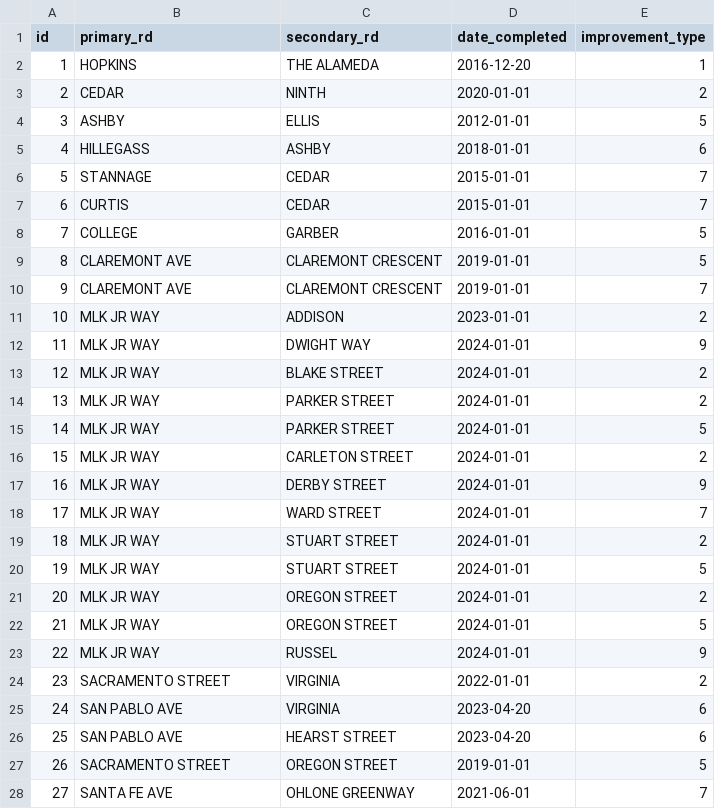
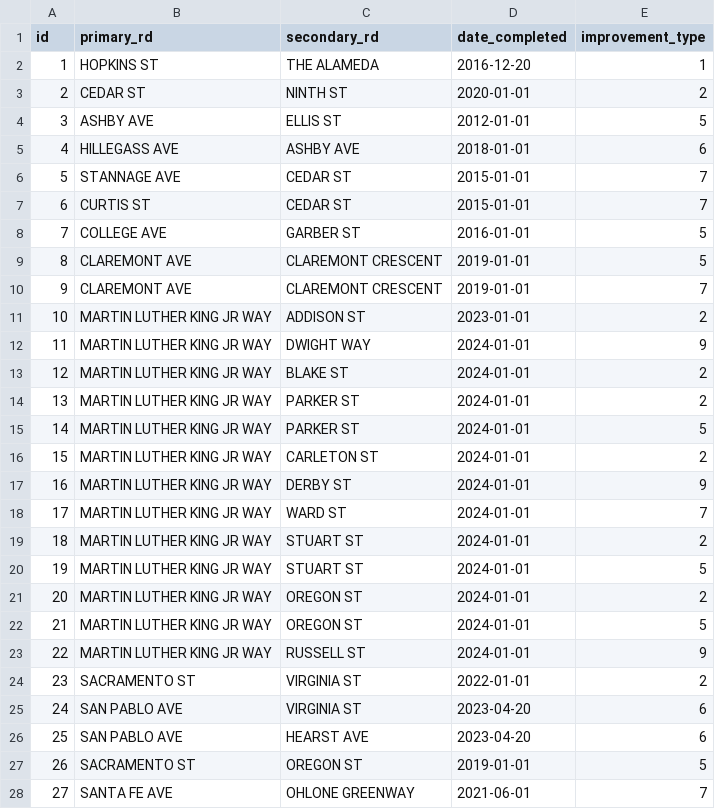
Before and after one commit to radical-bike-lobby/switrs-db, a CSV file: berkeley-tables/INTERSECTION_IMPROVEMENTS.csv, drawn as a sheet; only a part is shown; the diff covers the shown part only.

Commit message:
match correct names in typos for all improvements

```diff
--- a/berkeley-tables/INTERSECTION_IMPROVEMENTS.csv
+++ b/berkeley-tables/INTERSECTION_IMPROVEMENTS.csv
@@ -1,8 +1,8 @@
 id,primary_rd,secondary_rd,date_completed,improvement_type
-1,HOPKINS,THE ALAMEDA,2016-12-20,1
-2,CEDAR,NINTH,2020-01-01,2
-3,ASHBY,ELLIS,2012-01-01,5
-4,HILLEGASS,ASHBY,2018-01-01,6
-5,STANNAGE,CEDAR,2015-01-01,7
-6,CURTIS,CEDAR,2015-01-01,7
-7,COLLEGE,GARBER,2016-01-01,5
+1,"HOPKINS ST","THE ALAMEDA",2016-12-20,1
+2,"CEDAR ST","NINTH ST",2020-01-01,2
+3,"ASHBY AVE","ELLIS ST",2012-01-01,5
+4,"HILLEGASS AVE","ASHBY AVE",2018-01-01,6
+5,"STANNAGE AVE","CEDAR ST",2015-01-01,7
+6,"CURTIS ST","CEDAR ST",2015-01-01,7
+7,"COLLEGE AVE","GARBER ST",2016-01-01,5
@@ -11,17 +11,17 @@ id,primary_rd,secondary_rd,date_completed,improvement_type
-10,MLK JR WAY,ADDISON,2023-01-01,2
-11,MLK JR WAY,DWIGHT WAY,2024-01-01,9
-12,MLK JR WAY,BLAKE STREET,2024-01-01,2
-13,MLK JR WAY,PARKER STREET,2024-01-01,2
-14,MLK JR WAY,PARKER STREET,2024-01-01,5
-15,MLK JR WAY,CARLETON STREET,2024-01-01,2
-16,MLK JR WAY,DERBY STREET,2024-01-01,9
-17,MLK JR WAY,WARD STREET,2024-01-01,7
-18,MLK JR WAY,STUART STREET,2024-01-01,2
-19,MLK JR WAY,STUART STREET,2024-01-01,5
-20,MLK JR WAY,OREGON STREET,2024-01-01,2
-21,MLK JR WAY,OREGON STREET,2024-01-01,5
-22,MLK JR WAY,RUSSEL,2024-01-01,9
-23,SACRAMENTO STREET,VIRGINIA,2022-01-01,2
-24,SAN PABLO AVE,VIRGINIA,2023-04-20,6
-25,SAN PABLO AVE,HEARST STREET,2023-04-20,6
-26,SACRAMENTO STREET,OREGON STREET,2019-01-01,5
+10,"MARTIN LUTHER KING JR WAY","ADDISON ST",2023-01-01,2
+11,"MARTIN LUTHER KING JR WAY","DWIGHT WAY",2024-01-01,9
+12,"MARTIN LUTHER KING JR WAY","BLAKE ST",2024-01-01,2
+13,"MARTIN LUTHER KING JR WAY","PARKER ST",2024-01-01,2
+14,"MARTIN LUTHER KING JR WAY","PARKER ST",2024-01-01,5
+15,"MARTIN LUTHER KING JR WAY","CARLETON ST",2024-01-01,2
+16,"MARTIN LUTHER KING JR WAY","DERBY ST",2024-01-01,9
+17,"MARTIN LUTHER KING JR WAY","WARD ST",2024-01-01,7
+18,"MARTIN LUTHER KING JR WAY","STUART ST",2024-01-01,2
+19,"MARTIN LUTHER KING JR WAY","STUART ST",2024-01-01,5
+20,"MARTIN LUTHER KING JR WAY","OREGON ST",2024-01-01,2
+21,"MARTIN LUTHER KING JR WAY","OREGON ST",2024-01-01,5
+22,"MARTIN LUTHER KING JR WAY","RUSSELL ST",2024-01-01,9
+23,"SACRAMENTO ST","VIRGINIA ST",2022-01-01,2
+24,"SAN PABLO AVE","VIRGINIA ST",2023-04-20,6
+25,"SAN PABLO AVE","HEARST AVE",2023-04-20,6
+26,"SACRAMENTO ST","OREGON ST",2019-01-01,5
```
Also changed, not shown: 23 edited cells elsewhere in this file, berkeley-tables/STREET_IMPROVEMENTS.csv.
